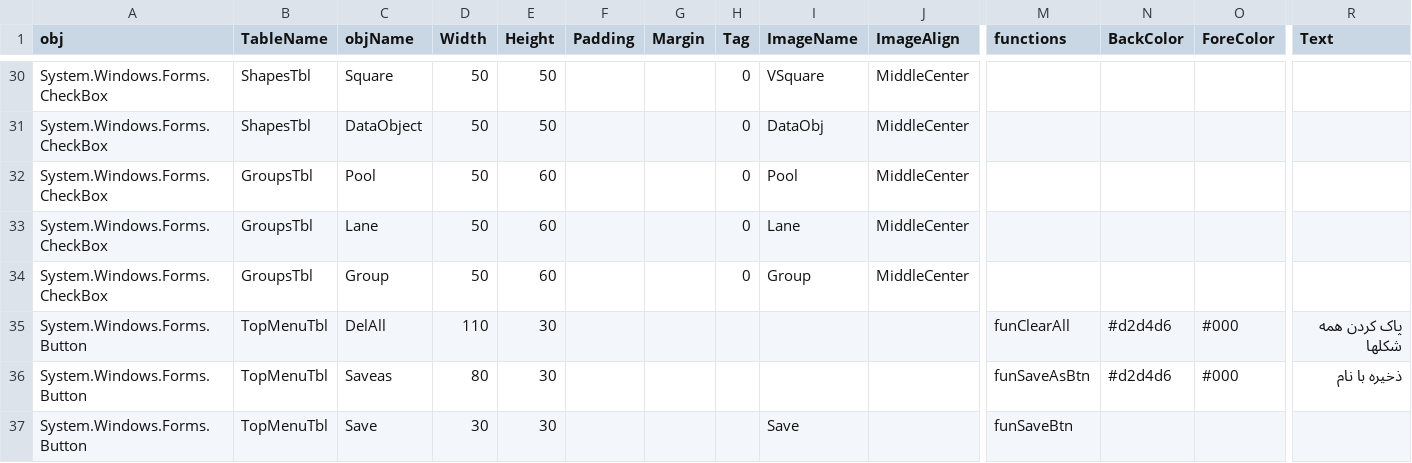
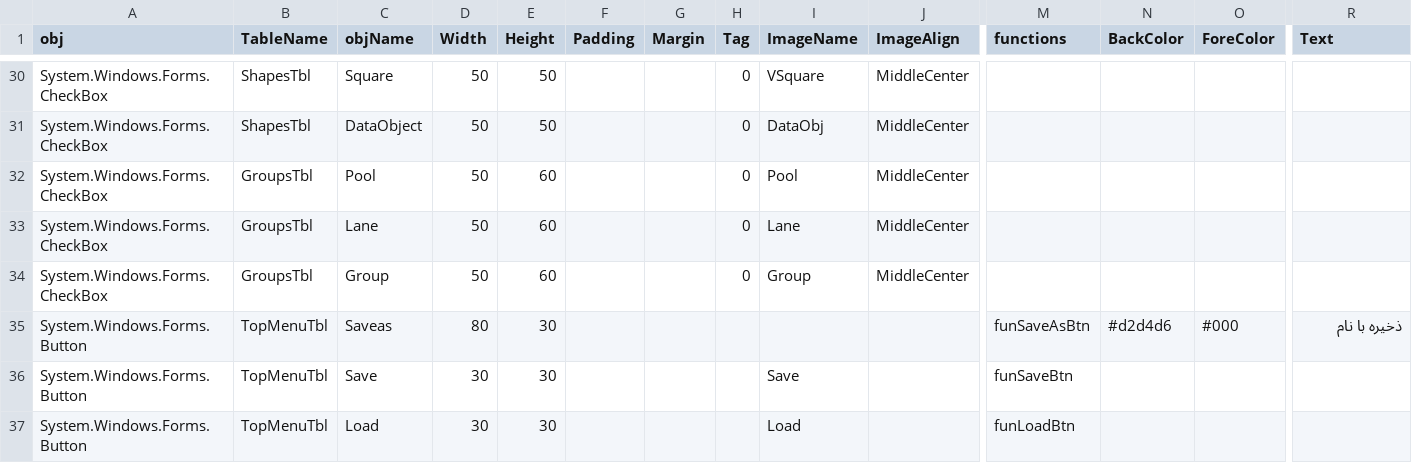
Before and after one commit to imahdzadeh/ATE, a CSV file: Config/PPM14/frmBPMNAnalyst/Controls.csv, drawn as a sheet; only a part is shown, gaps mark what is left out; the shorter side is filled out with more unchanged rows; rows hold the shown columns only; the diff names each change by its address in the sheet, - before the commit and + after, or states it on an @@ line.

```diff
--- a/Config/PPM14/frmBPMNAnalyst/Controls.csv
+++ b/Config/PPM14/frmBPMNAnalyst/Controls.csv
-row 35: System.Windows.Forms.Button | TopMenuTbl | DelAll | 110 | 30 |  |  |  |  |  | funClearAll | #d2d4d6 | #000 | پاک کردن همه شکلها
```
Also changed, not shown: Config/PPM14/frmBPMNAnalyst/Controls - Copy.csv, 1 other file.
